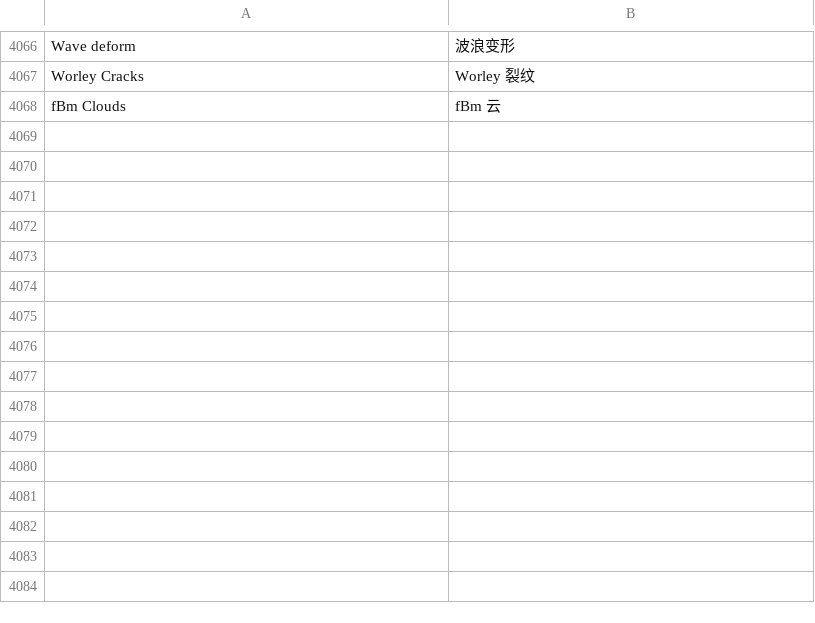
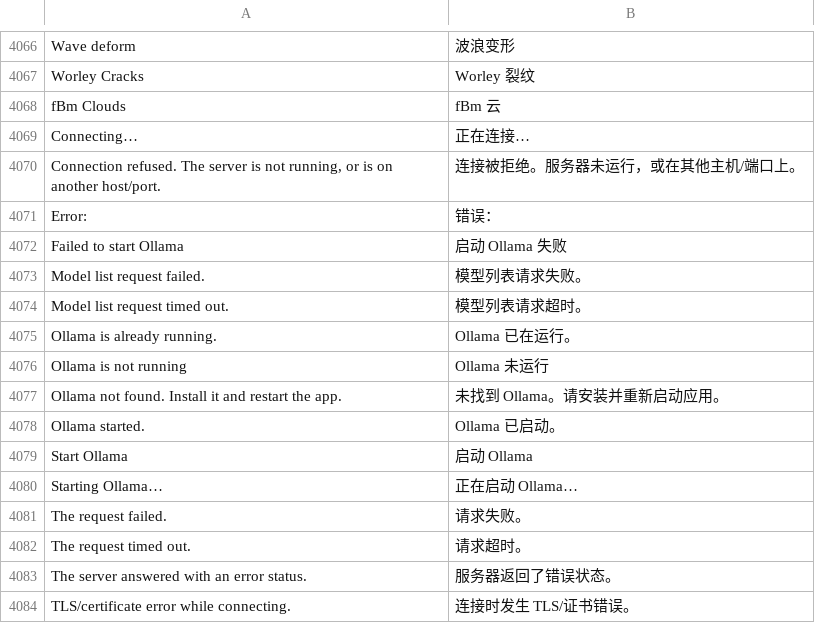
Before and after one commit to TuriaArt/Infinite-TU, a TSV file: resources/lang/zh.tsv, drawn as a sheet; only a part is shown, gaps mark what is left out.

```diff
--- a/resources/lang/zh.tsv
+++ b/resources/lang/zh.tsv
@@ -4068 +4068,17 @@ Worley Cracks	Worley 裂纹
 fBm Clouds	fBm 云
+Connecting…	正在连接…
+Connection refused. The server is not running, or is on another host/port.	连接被拒绝。服务器未运行，或在其他主机/端口上。
+Error:	错误：
+Failed to start Ollama	启动 Ollama 失败
+Model list request failed.	模型列表请求失败。
+Model list request timed out.	模型列表请求超时。
+Ollama is already running.	Ollama 已在运行。
+Ollama is not running	Ollama 未运行
+Ollama not found. Install it and restart the app.	未找到 Ollama。请安装并重新启动应用。
+Ollama started.	Ollama 已启动。
+Start Ollama	启动 Ollama
+Starting Ollama…	正在启动 Ollama…
+The request failed.	请求失败。
+The request timed out.	请求超时。
+The server answered with an error status.	服务器返回了错误状态。
+TLS/certificate error while connecting.	连接时发生 TLS/证书错误。
```
Also changed, not shown: resources/lang/de.tsv, resources/lang/es.tsv, 9 other files.
